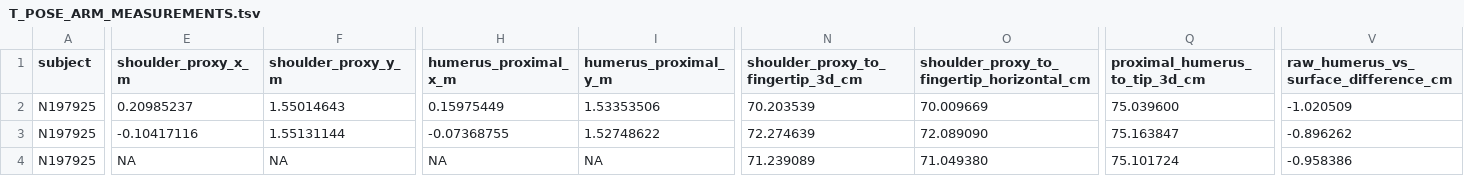
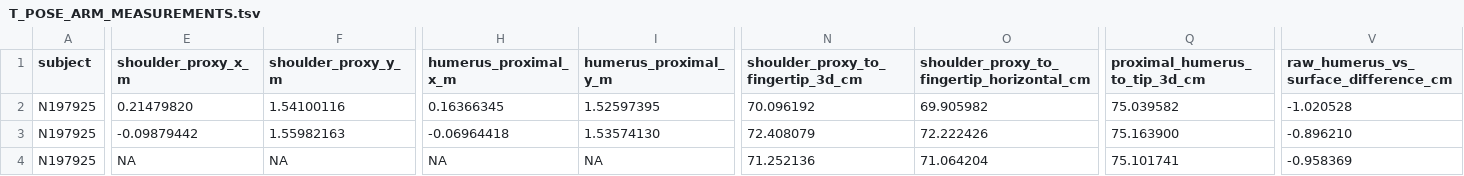
Before and after one commit to gimmedatgpumf1/grand_theft_cyber_crusader_1453_GOTY, a TSV file: tools/skeleton-source/anthropometry/T_POSE_ARM_MEASUREMENTS.tsv, drawn as a sheet; only a part is shown, gaps mark what is left out; the diff covers the shown part only; the diff names each change by its address in the sheet, - before the commit and + after, or states it on an @@ line.

```diff
--- a/tools/skeleton-source/anthropometry/T_POSE_ARM_MEASUREMENTS.tsv
+++ b/tools/skeleton-source/anthropometry/T_POSE_ARM_MEASUREMENTS.tsv
-E2 (shoulder_proxy_x_m): 0.20985237
+E2 (shoulder_proxy_x_m): 0.21479820
-F2 (shoulder_proxy_y_m): 1.55014643
+F2 (shoulder_proxy_y_m): 1.54100116
-H2 (humerus_proximal_x_m): 0.15975449
+H2 (humerus_proximal_x_m): 0.16366345
-I2 (humerus_proximal_y_m): 1.53353506
+I2 (humerus_proximal_y_m): 1.52597395
-N2: 70.203539
+N2: 70.096192
-O2: 70.009669
+O2: 69.905982
-Q2 (proximal_humerus_to_tip_3d_cm): 75.039600
+Q2 (proximal_humerus_to_tip_3d_cm): 75.039582
-V2: -1.020509
+V2: -1.020528
-E3 (shoulder_proxy_x_m): -0.10417116
+E3 (shoulder_proxy_x_m): -0.09879442
-F3 (shoulder_proxy_y_m): 1.55131144
+F3 (shoulder_proxy_y_m): 1.55982163
-H3 (humerus_proximal_x_m): -0.07368755
+H3 (humerus_proximal_x_m): -0.06964418
-I3 (humerus_proximal_y_m): 1.52748622
+I3 (humerus_proximal_y_m): 1.53574130
-N3: 72.274639
+N3: 72.408079
-O3: 72.089090
+O3: 72.222426
-Q3 (proximal_humerus_to_tip_3d_cm): 75.163847
+Q3 (proximal_humerus_to_tip_3d_cm): 75.163900
-V3: -0.896262
+V3: -0.896210
-N4: 71.239089
+N4: 71.252136
-O4: 71.049380
+O4: 71.064204
-Q4 (proximal_humerus_to_tip_3d_cm): 75.101724
+Q4 (proximal_humerus_to_tip_3d_cm): 75.101741
-V4: -0.958386
+V4: -0.958369
```
Also changed, not shown: 32 edited cells elsewhere in this file, tools/skeleton-source/anthropometry/RIB_PROJECTION_AUDIT.tsv, tools/skeleton-source/anthropometry/SEVEN_DIMENSION_COMPARISON.tsv, 23 other files.
